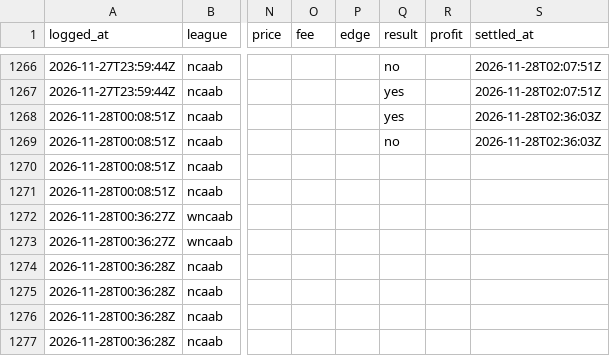
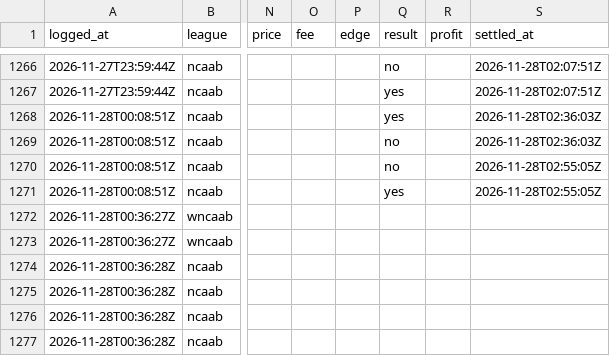
Before and after one commit to shoale4/hedj, a CSV file: paper/college_gaps.csv, drawn as a sheet; only a part is shown, gaps mark what is left out; the diff names each change by its address in the sheet, - before the commit and + after, or states it on an @@ line.

Commit message:
Paper trade: update picks [skip ci]

```diff
--- a/paper/college_gaps.csv
+++ b/paper/college_gaps.csv
-Q1270 (result): (empty)
+Q1270 (result): no
-S1270:S1271 (settled_at): (empty)
+S1270:S1271 (settled_at): 2026-11-28T02:55:05Z
-Q1271 (result): (empty)
+Q1271 (result): yes
```
Also changed, not shown: 1 other file.
